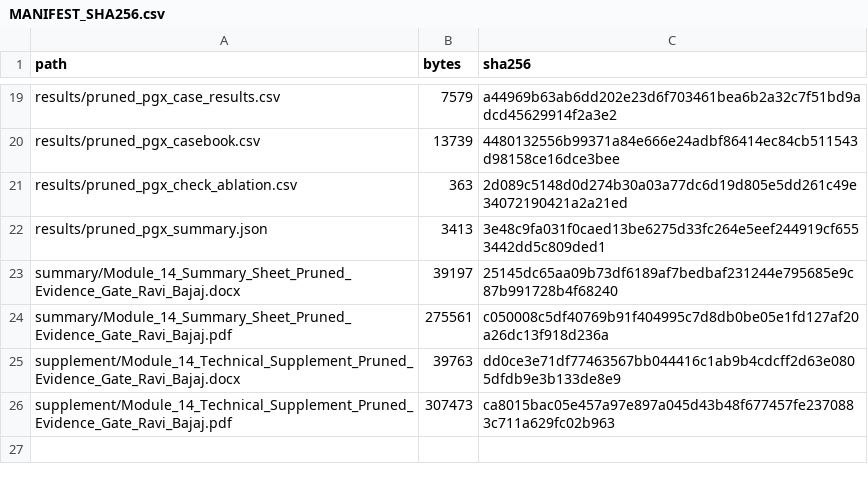
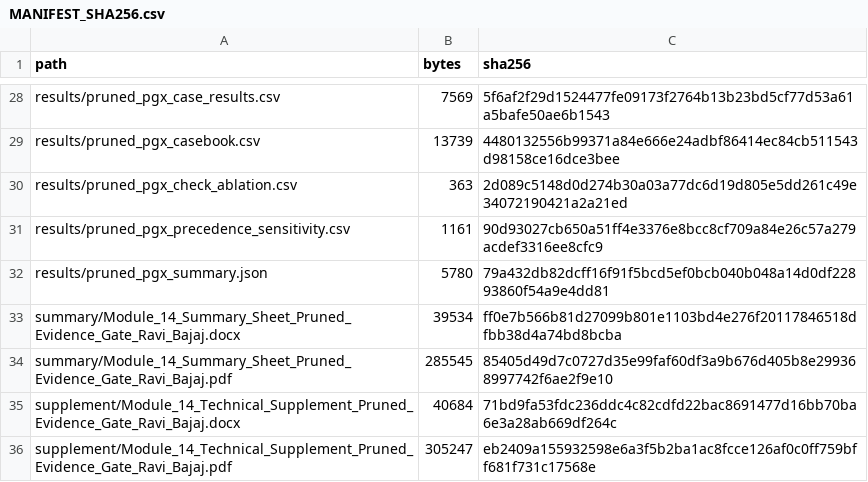
Before and after one commit to rbajaj5/evidence-gated-pgx-llm-alerts, a CSV file: MANIFEST_SHA256.csv, drawn as a sheet; only a part is shown, gaps mark what is left out; addresses are those after the commit; the diff covers the shown part only; the diff names each change by its address in the sheet, - before the commit and + after, or states it on an @@ line.

```diff
--- a/MANIFEST_SHA256.csv
+++ b/MANIFEST_SHA256.csv
-B28 (bytes): 7579
+B28 (bytes): 7569
-C28 (sha256): a44969b63ab6dd202e23d6f703461bea6b2a32c7f51bd9adcd45629914f2a3e2
+C28 (sha256): 5f6af2f29d1524477fe09173f2764b13b23bd5cf77d53a61a5bafe50ae6b1543
+row 31: results/pruned_pgx_precedence_sensitivity.csv | 1161 | 90d93027cb650a51ff4e3376e8bcc8cf709a84e26c57a279acdef3316ee8cfc9
-B32 (bytes): 3413
+B32 (bytes): 5780
-C32 (sha256): 3e48c9fa031f0caed13be6275d33fc264e5eef244919cf6553442dd5c809ded1
+C32 (sha256): 79a432db82dcff16f91f5bcd5ef0bcb040b048a14d0df22893860f54a9e4dd81
-B33 (bytes): 39197
+B33 (bytes): 39534
-C33 (sha256): 25145dc65aa09b73df6189af7bedbaf231244e795685e9c87b991728b4f68240
+C33 (sha256): ff0e7b566b81d27099b801e1103bd4e276f20117846518dfbb38d4a74bd8bcba
-B34 (bytes): 275561
+B34 (bytes): 285545
-C34 (sha256): c050008c5df40769b91f404995c7d8db0be05e1fd127af20a26dc13f918d236a
+C34 (sha256): 85405d49d7c0727d35e99faf60df3a9b676d405b8e299368997742f6ae2f9e10
-B35 (bytes): 39763
+B35 (bytes): 40684
-C35 (sha256): dd0ce3e71df77463567bb044416c1ab9b4cdcff2d63e0805dfdb9e3b133de8e9
+C35 (sha256): 71bd9fa53fdc236ddc4c82cdfd22bac8691477d16bb70ba6e3a28ab669df264c
-B36 (bytes): 307473
+B36 (bytes): 305247
-C36 (sha256): ca8015bac05e457a97e897a045d43b48f677457fe2370883c711a629fc02b963
+C36 (sha256): eb2409a155932598e6a3f5b2ba1ac8fcce126af0c0ff759bff681f731c17568e
```
Also changed, not shown: 9 added rows and 22 edited cells elsewhere in this file, results/pruned_pgx_case_results.csv, 27 other files.
